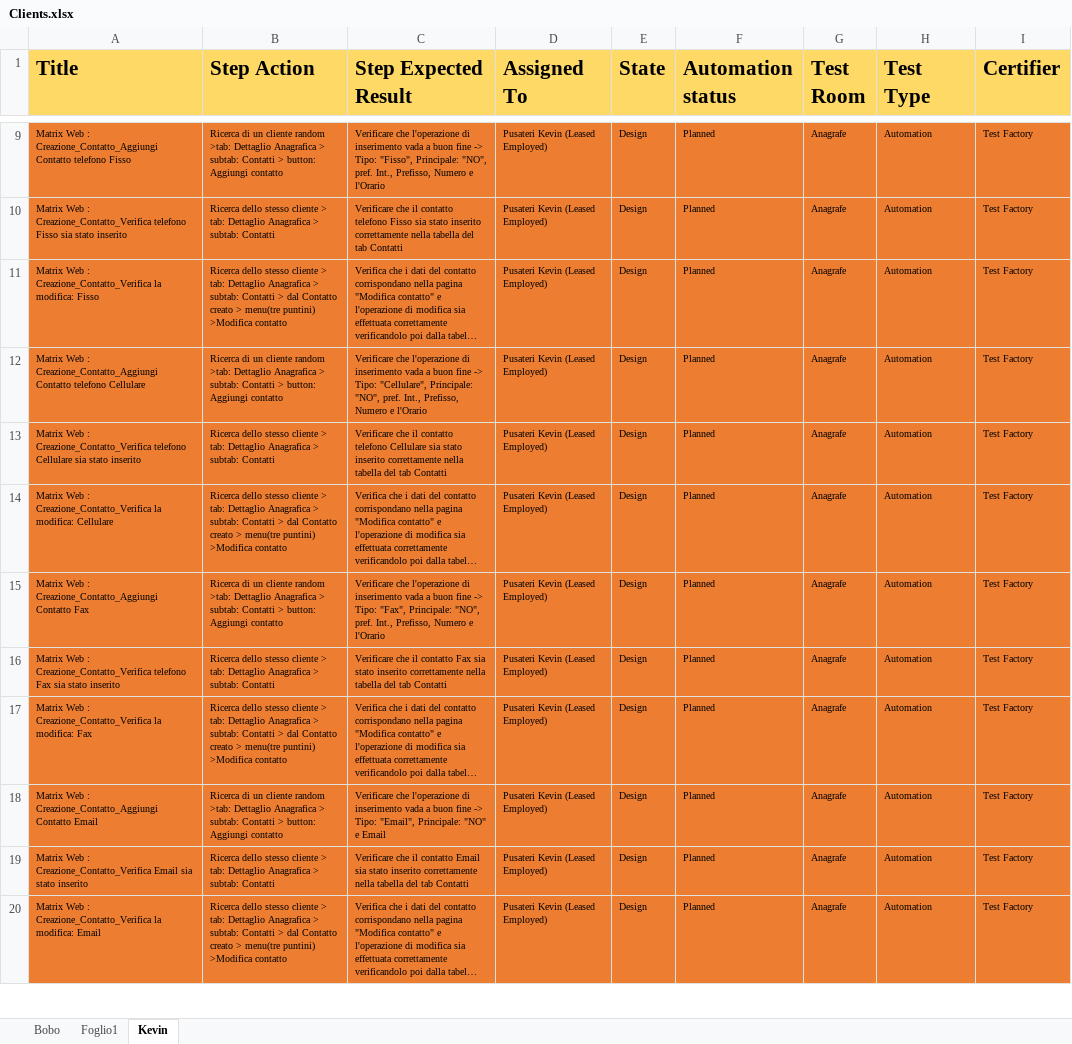
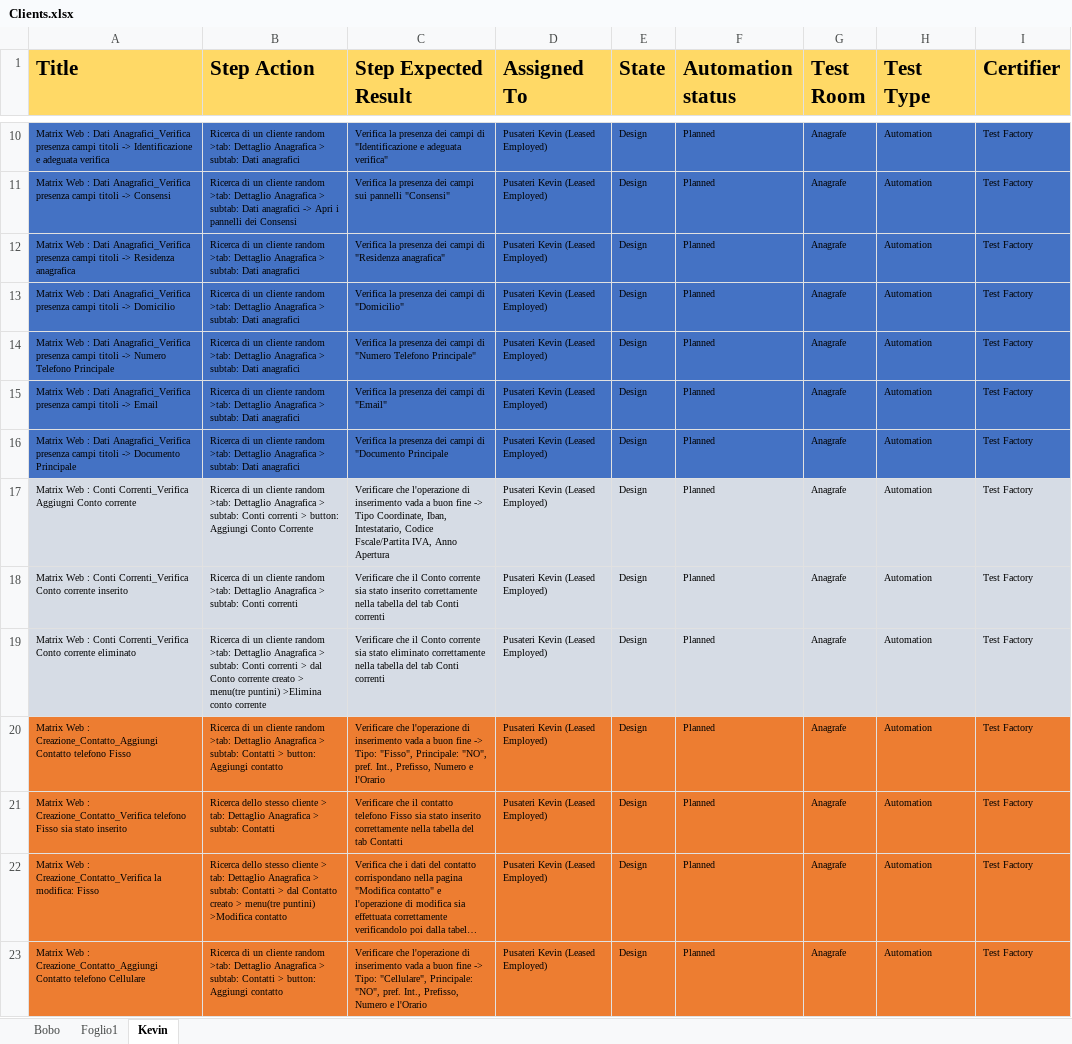
Before and after one commit to KevinPusateri/AZ, an Excel workbook: docs/tp/Clients.xlsx, sheet Kevin, drawn as a sheet; only a part is shown, gaps mark what is left out; the shorter side is filled out with more unchanged rows; long unchanged cells end in …; values as stored, in another font and other column widths than the file's, no borders; the diff covers the shown part only; the diff names each change by its address in the sheet, - before the commit and + after, or states it on an @@ line.

Commit message:
Added Dati anagrafici, Updated rubrica,

```diff
--- a/docs/tp/Clients.xlsx (sheet Kevin)
+++ b/docs/tp/Clients.xlsx (sheet Kevin)
+row 10: Matrix Web : Dati Anagrafici_Verifica presenza campi titoli -> Identificazione e adeguata verifica | Ricerca di un cliente random >tab: Dettaglio Anagrafica > subtab: Dati anagrafici | Verifica la presenza dei campi di "Identificazione e adeguata verifica" | Pusateri Kevin (Leased Employed) | Design | Planned | Anagrafe | Automation | Test Factory
+row 11: Matrix Web : Dati Anagrafici_Verifica presenza campi titoli -> Consensi | Ricerca di un cliente random >tab: Dettaglio Anagrafica > subtab: Dati anagrafici -> Apri i pannelli dei Consensi | Verifica la presenza dei campi sui pannelli "Consensi" | Pusateri Kevin (Leased Employed) | Design | Planned | Anagrafe | Automation | Test Factory
+row 12: Matrix Web : Dati Anagrafici_Verifica presenza campi titoli -> Residenza anagrafica | Ricerca di un cliente random >tab: Dettaglio Anagrafica > subtab: Dati anagrafici | Verifica la presenza dei campi di "Residenza anagrafica" | Pusateri Kevin (Leased Employed) | Design | Planned | Anagrafe | Automation | Test Factory
+row 13: Matrix Web : Dati Anagrafici_Verifica presenza campi titoli -> Domicilio | Ricerca di un cliente random >tab: Dettaglio Anagrafica > subtab: Dati anagrafici | Verifica la presenza dei campi di "Domicilio" | Pusateri Kevin (Leased Employed) | Design | Planned | Anagrafe | Automation | Test Factory
+row 14: Matrix Web : Dati Anagrafici_Verifica presenza campi titoli -> Numero Telefono Principale | Ricerca di un cliente random >tab: Dettaglio Anagrafica > subtab: Dati anagrafici | Verifica la presenza dei campi di "Numero Telefono Principale" | Pusateri Kevin (Leased Employed) | Design | Planned | Anagrafe | Automation | Test Factory
+row 15: Matrix Web : Dati Anagrafici_Verifica presenza campi titoli -> Email | Ricerca di un cliente random >tab: Dettaglio Anagrafica > subtab: Dati anagrafici | Verifica la presenza dei campi di "Email" | Pusateri Kevin (Leased Employed) | Design | Planned | Anagrafe | Automation | Test Factory
+row 16: Matrix Web : Dati Anagrafici_Verifica presenza campi titoli -> Documento Principale | Ricerca di un cliente random >tab: Dettaglio Anagrafica > subtab: Dati anagrafici | Verifica la presenza dei campi di "Documento Principale | Pusateri Kevin (Leased Employed) | Design | Planned | Anagrafe | Automation | Test Factory
+row 17: Matrix Web : Conti Correnti_Verifica Aggiugni Conto corrente | Ricerca di un cliente random >tab: Dettaglio Anagrafica > subtab: Conti correnti > button: Aggiungi Conto Corrente | Verificare che l'operazione di inserimento vada a buon fine -> Tipo Coordinate, Iban, Intestatario, Codice Fscale/Partita IVA, Anno Apertura | Pusateri Kevin (Leased Employed) | Design | Planned | Anagrafe | Automation | Test Factory
+row 18: Matrix Web : Conti Correnti_Verifica Conto corrente inserito | Ricerca di un cliente random >tab: Dettaglio Anagrafica > subtab: Conti correnti | Verificare che il Conto corrente sia stato inserito correttamente nella tabella del tab Conti correnti | Pusateri Kevin (Leased Employed) | Design | Planned | Anagrafe | Automation | Test Factory
+row 19: Matrix Web : Conti Correnti_Verifica Conto corrente eliminato | Ricerca di un cliente random >tab: Dettaglio Anagrafica > subtab: Conti correnti > dal Conto corrente creato > menu(tre puntini) >Elimina conto corrente | Verificare che il Conto corrente sia stato eliminato correttamente nella tabella del tab Conti correnti | Pusateri Kevin (Leased Employed) | Design | Planned | Anagrafe | Automation | Test Factory
```
Also changed, not shown: 2 added rows and 1 removed row elsewhere in this sheet, docs/tp/BurgerMenu.xlsx, 13 other files.
